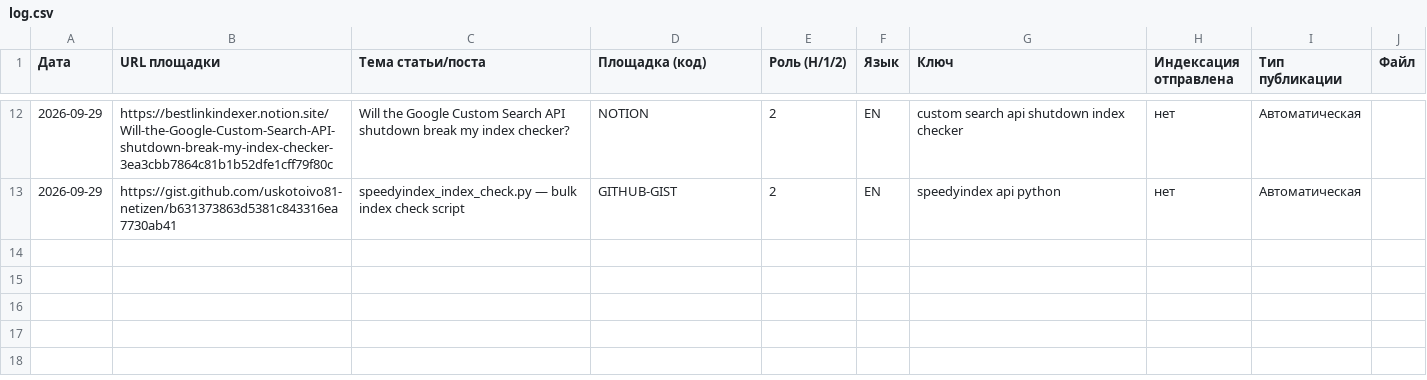
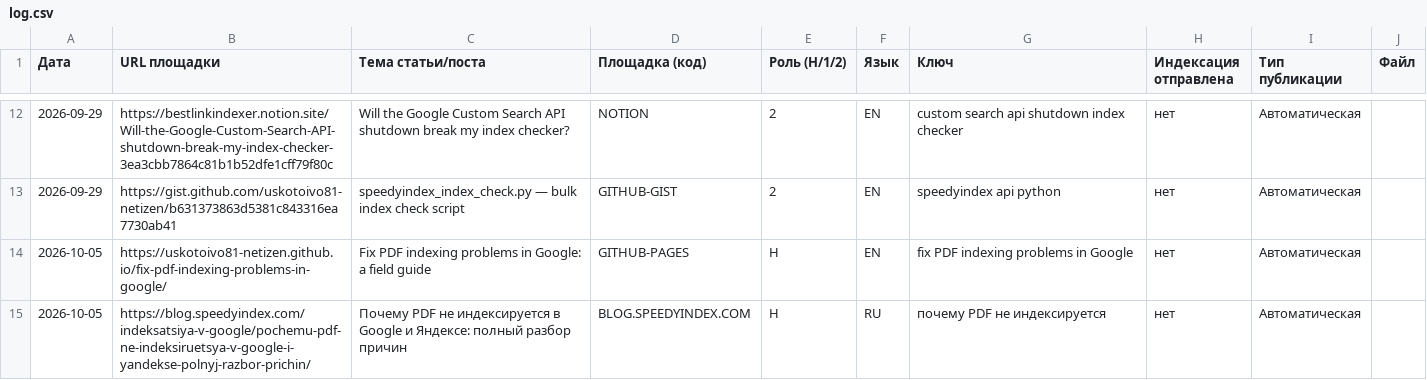
Before and after one commit to uskotoivo81-netizen/uskotoivo81-netizen.github.io, a CSV file: log.csv, drawn as a sheet; only a part is shown, gaps mark what is left out; the diff names each change by its address in the sheet, - before the commit and + after, or states it on an @@ line.

Commit message:
log: add 2026-10-05 PDF indexing hub publications

```diff
--- a/log.csv
+++ b/log.csv
+row 14: 2026-10-05 | https://uskotoivo81-netizen.github.io/fix-pdf-indexing-problems-in-google/ | Fix PDF indexing problems in Google: a field guide | GITHUB-PAGES | H | EN | fix PDF indexing problems in Google | нет | Автоматическая
+row 15: 2026-10-05 | https://blog.speedyindex.com/indeksatsiya-v-google/pochemu-pdf-ne-indeksiruetsya-v-google-i-yandekse-polnyj-razbor-prichin/ | Почему PDF не индексируется в Google и Яндексе: полный разбор причин | BLOG.SPEEDYINDEX.COM | H | RU | почему PDF не индексируется | нет | Автоматическая
```
Also changed, not shown: 1 other file.
